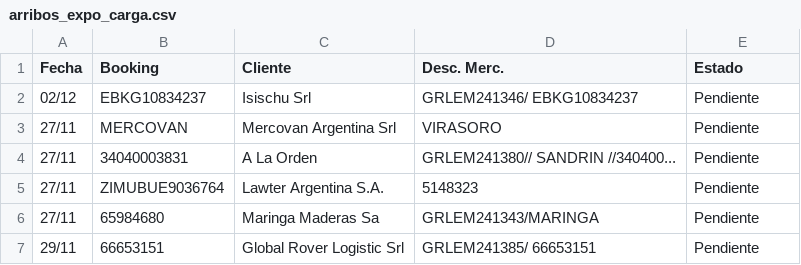
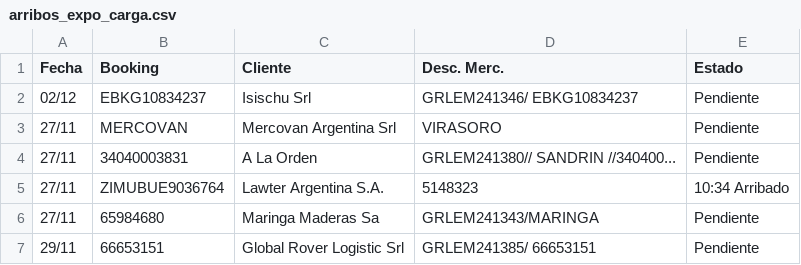
Before and after one commit to marajadesantelmo/dassa_operativo_stream, a CSV file: data/arribos_expo_carga.csv, drawn as a sheet.

```diff
--- a/data/arribos_expo_carga.csv
+++ b/data/arribos_expo_carga.csv
@@ -4,3 +4,3 @@ Fecha,Booking,Cliente,Desc. Merc.,Estado
 27/11,34040003831,A La Orden,GRLEM241380// SANDRIN //340400...,Pendiente
-27/11,ZIMUBUE9036764,Lawter Argentina S.A.,5148323,Pendiente
+27/11,ZIMUBUE9036764,Lawter Argentina S.A.,5148323,10:34 Arribado
 27/11,65984680,Maringa Maderas Sa,GRLEM241343/MARINGA,Pendiente
```
Also changed, not shown: data/arribos.csv, data/pendiente_consolidar.csv.
